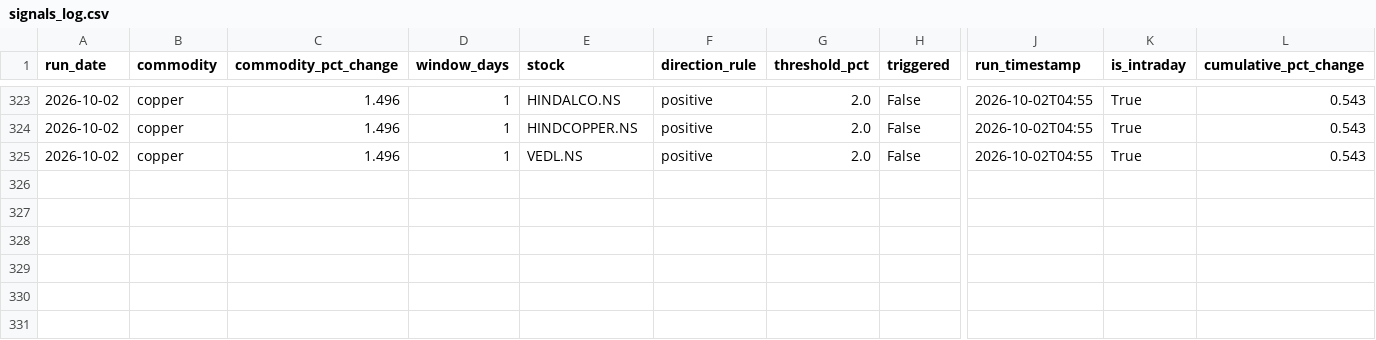
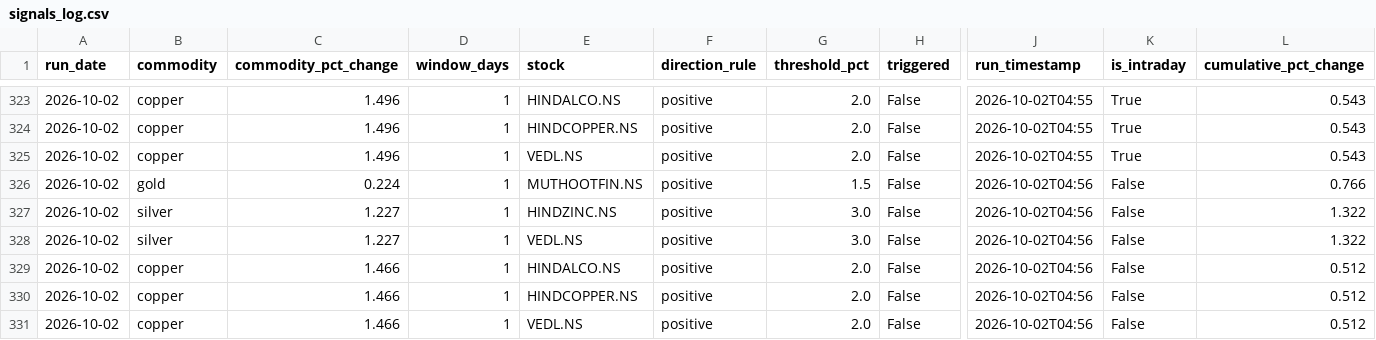
Before and after one commit to night-blossoms/stks-watcher, a CSV file: signals_log.csv, drawn as a sheet; only a part is shown, gaps mark what is left out; rows hold the shown columns only; the diff names each change by its address in the sheet, - before the commit and + after, or states it on an @@ line.

```diff
--- a/signals_log.csv
+++ b/signals_log.csv
+row 326: 2026-10-02 | gold | 0.224 | 1 | MUTHOOTFIN.NS | positive | 1.5 | False | 2026-10-02T04:56 | False | 0.766
+row 327: 2026-10-02 | silver | 1.227 | 1 | HINDZINC.NS | positive | 3.0 | False | 2026-10-02T04:56 | False | 1.322
+row 328: 2026-10-02 | silver | 1.227 | 1 | VEDL.NS | positive | 3.0 | False | 2026-10-02T04:56 | False | 1.322
+row 329: 2026-10-02 | copper | 1.466 | 1 | HINDALCO.NS | positive | 2.0 | False | 2026-10-02T04:56 | False | 0.512
+row 330: 2026-10-02 | copper | 1.466 | 1 | HINDCOPPER.NS | positive | 2.0 | False | 2026-10-02T04:56 | False | 0.512
+row 331: 2026-10-02 | copper | 1.466 | 1 | VEDL.NS | positive | 2.0 | False | 2026-10-02T04:56 | False | 0.512
```
Also changed, not shown: 1 other file.
